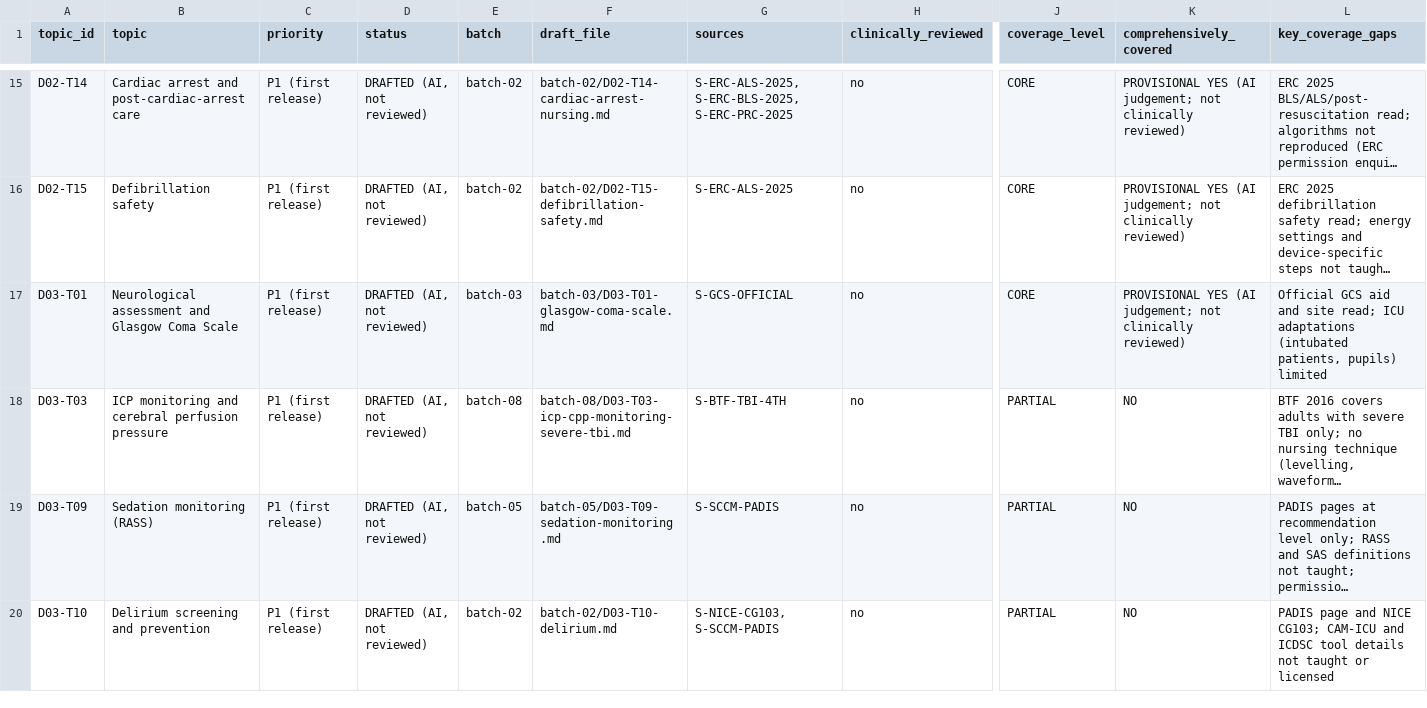
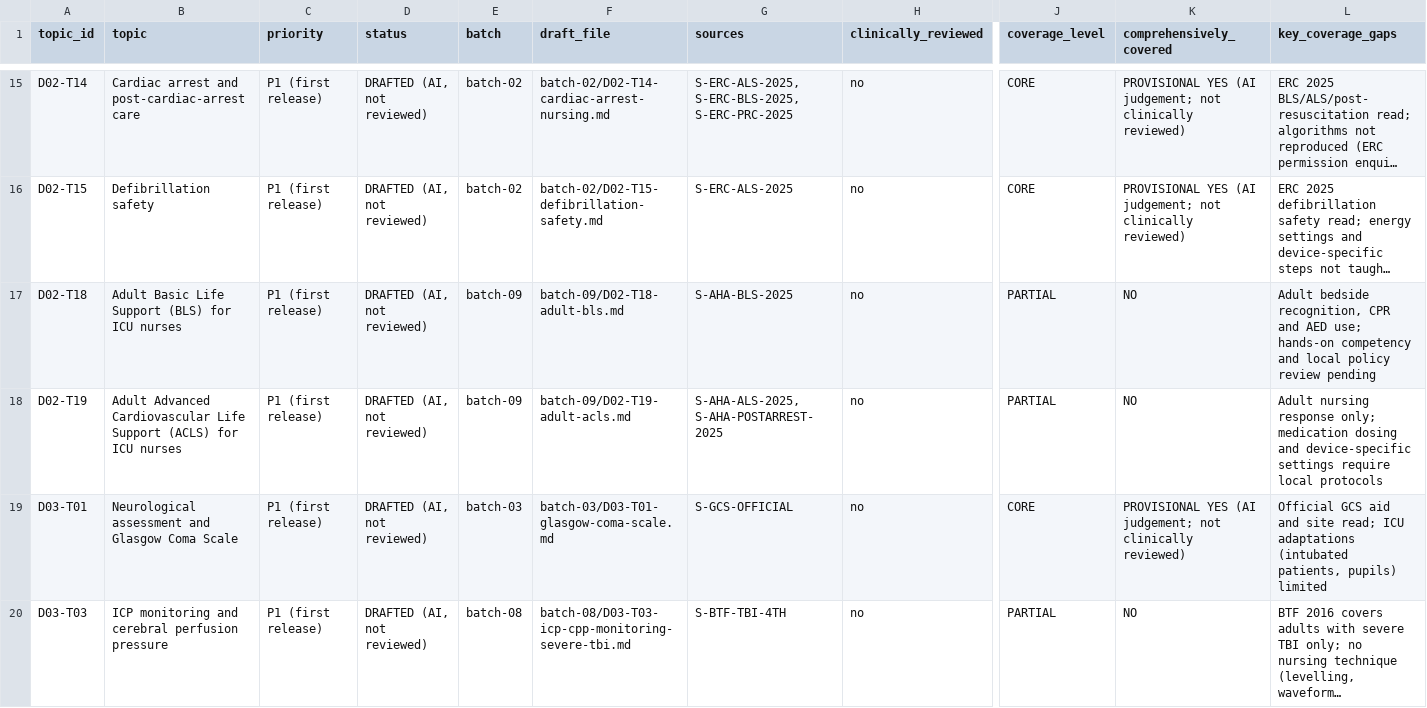
Before and after one commit to Awzy9/icu-nursing, a CSV file: content/drafts/TOPIC_INVENTORY.csv, drawn as a sheet; only a part is shown, gaps mark what is left out; the shorter side is filled out with more unchanged rows; long unchanged cells end in …; rows hold the shown columns only; the diff names each change by its address in the sheet, - before the commit and + after, or states it on an @@ line.

```diff
--- a/content/drafts/TOPIC_INVENTORY.csv
+++ b/content/drafts/TOPIC_INVENTORY.csv
+row 17: D02-T18 | Adult Basic Life Support (BLS) for ICU nurses | P1 (first release) | DRAFTED (AI, not reviewed) | batch-09 | batch-09/D02-T18-adult-bls.md | S-AHA-BLS-2025 | no | PARTIAL | NO | Adult bedside recognition, CPR and AED use; hands-on competency and local policy review pending
+row 18: D02-T19 | Adult Advanced Cardiovascular Life Support (ACLS) for ICU nurses | P1 (first release) | DRAFTED (AI, not reviewed) | batch-09 | batch-09/D02-T19-adult-acls.md | S-AHA-ALS-2025, S-AHA-POSTARREST-2025 | no | PARTIAL | NO | Adult nursing response only; medication dosing and device-specific settings require local protocols
```
Also changed, not shown: curriculum/master_curriculum.csv, 12 other files.
